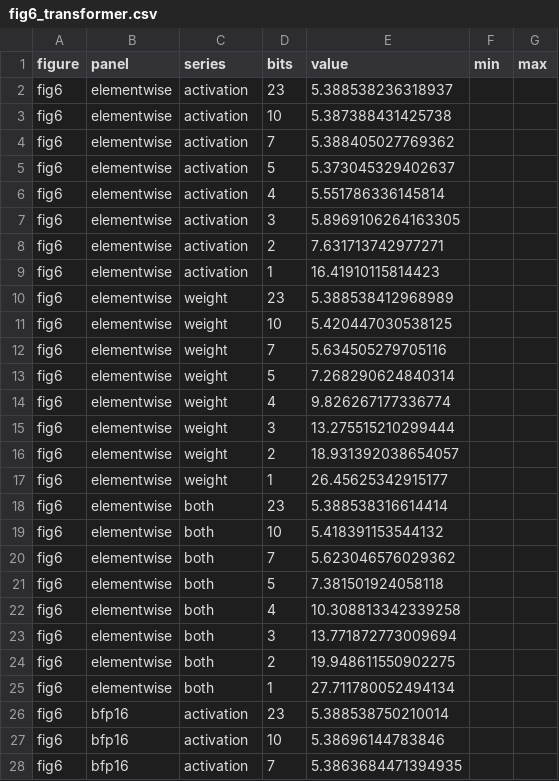
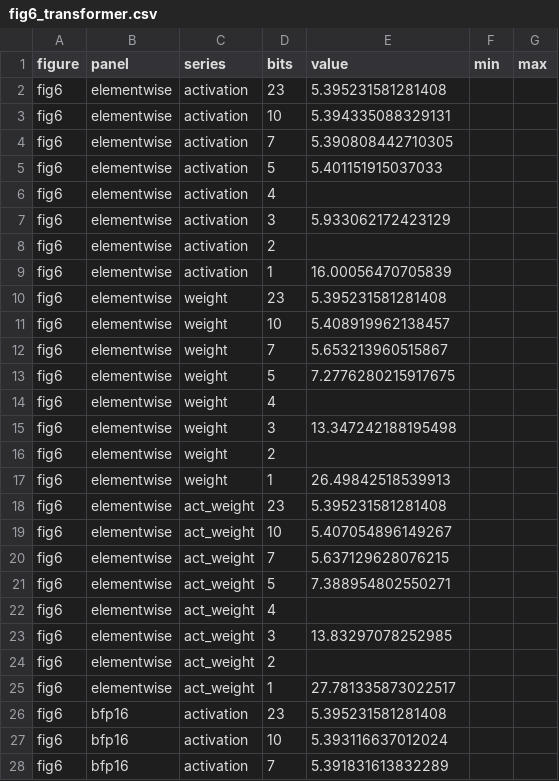
Before and after one commit to natbao423/Quantization-Project, a CSV file: results/figures/fig6_transformer.csv, drawn as a sheet; only a part is shown; the diff covers the shown part only.

Commit message:
Rerun the transformer sweep with weight_master, grad conditions and FP32-reference metrics
216 runs from clean commit 924b76d: six conditions (activation, weight,
act_weight, weight_master, grad, grad_sr) x two formats x widths 1, 3, 5, 7,
10 and 23 x 3 seeds, 4000 AdamW steps, split across two GPUs (1.2 h).
Replaces the previous sweep, which had no weight_master and no metadata file
and predated the tied-embedding fix. KL is per character against the
same-seed FP32 model on the full tiled validation split; its 23-bit noise
floor is ~1e-10.

Medians of 3 seeds at step 4000 (FP32 perplexity 5.395):
- A master copy rescues weight quantization. weight_master stays at or
  below 5.94 perplexity at every width; weight without one reaches 26.5
  (elementwise, 1 bit). BFP weight freezes outright at 3 bits and below
  (upd_survive 0) while weight_master still moves 0.4-1.2% per step.
- The weight/weight_master KL gap is smaller than on the CNN, and shaped
  differently: largest at 10 bits (76x elementwise, 266x BFP), shrinking
  to 3-9x at 5 bits and below, as weight_master's own representation
  error grows. The CNN's gap grew to 40-90x below 5 bits.
- activation and weight_master agree within about 3x from 10 down to 3 bits,
  in either direction, but split at 1 bit, where activation is 5-6x worse.
  The CNN's within-2x result holds only partly.
- Gradient quantization costs at most +0.07 perplexity, with BFP zeroing up
  to 32% of gradient elements. But under BFP its KL at 1 bit (0.19-0.23)
  approaches weight_master's: smaller than weight, far from the near-zero
  seen on the SGD models. Stochastic rounding shows no consistent advantage.

```diff
--- a/results/figures/fig6_transformer.csv
+++ b/results/figures/fig6_transformer.csv
@@ -1,28 +1,28 @@
 figure,panel,series,bits,value,min,max
-fig6,elementwise,activation,23,5.388538236318937,,
-fig6,elementwise,activation,10,5.387388431425738,,
-fig6,elementwise,activation,7,5.388405027769362,,
-fig6,elementwise,activation,5,5.373045329402637,,
-fig6,elementwise,activation,4,5.551786336145814,,
-fig6,elementwise,activation,3,5.8969106264163305,,
-fig6,elementwise,activation,2,7.631713742977271,,
-fig6,elementwise,activation,1,16.41910115814423,,
-fig6,elementwise,weight,23,5.388538412968989,,
-fig6,elementwise,weight,10,5.420447030538125,,
-fig6,elementwise,weight,7,5.634505279705116,,
-fig6,elementwise,weight,5,7.268290624840314,,
-fig6,elementwise,weight,4,9.826267177336774,,
-fig6,elementwise,weight,3,13.275515210299444,,
-fig6,elementwise,weight,2,18.931392038654057,,
-fig6,elementwise,weight,1,26.45625342915177,,
-fig6,elementwise,both,23,5.388538316614414,,
-fig6,elementwise,both,10,5.418391153544132,,
-fig6,elementwise,both,7,5.623046576029362,,
-fig6,elementwise,both,5,7.381501924058118,,
-fig6,elementwise,both,4,10.308813342339258,,
-fig6,elementwise,both,3,13.771872773009694,,
-fig6,elementwise,both,2,19.948611550902275,,
-fig6,elementwise,both,1,27.711780052494134,,
-fig6,bfp16,activation,23,5.388538750210014,,
-fig6,bfp16,activation,10,5.38696144783846,,
-fig6,bfp16,activation,7,5.3863684471394935,,
+fig6,elementwise,activation,23,5.395231581281408,,
+fig6,elementwise,activation,10,5.394335088329131,,
+fig6,elementwise,activation,7,5.390808442710305,,
+fig6,elementwise,activation,5,5.401151915037033,,
+fig6,elementwise,activation,4,,,
+fig6,elementwise,activation,3,5.933062172423129,,
+fig6,elementwise,activation,2,,,
+fig6,elementwise,activation,1,16.00056470705839,,
+fig6,elementwise,weight,23,5.395231581281408,,
+fig6,elementwise,weight,10,5.408919962138457,,
+fig6,elementwise,weight,7,5.653213960515867,,
+fig6,elementwise,weight,5,7.2776280215917675,,
+fig6,elementwise,weight,4,,,
+fig6,elementwise,weight,3,13.347242188195498,,
+fig6,elementwise,weight,2,,,
+fig6,elementwise,weight,1,26.49842518539913,,
+fig6,elementwise,act_weight,23,5.395231581281408,,
+fig6,elementwise,act_weight,10,5.407054896149267,,
+fig6,elementwise,act_weight,7,5.637129628076215,,
+fig6,elementwise,act_weight,5,7.388954802550271,,
+fig6,elementwise,act_weight,4,,,
+fig6,elementwise,act_weight,3,13.83297078252985,,
+fig6,elementwise,act_weight,2,,,
+fig6,elementwise,act_weight,1,27.781335873022517,,
+fig6,bfp16,activation,23,5.395231581281408,,
+fig6,bfp16,activation,10,5.393116637012024,,
+fig6,bfp16,activation,7,5.391831613832289,,
```
Also changed, not shown: 29 edited cells elsewhere in this file, 18 other files.
